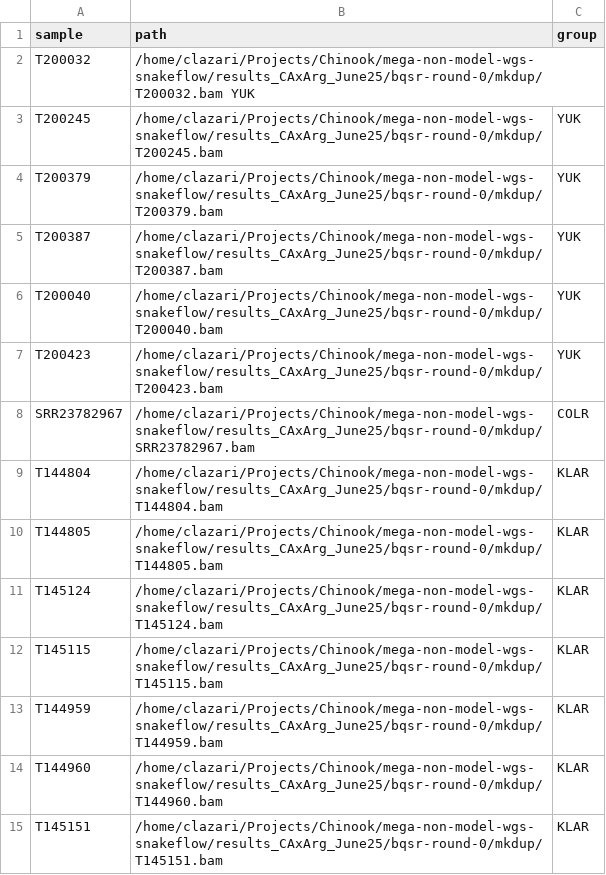
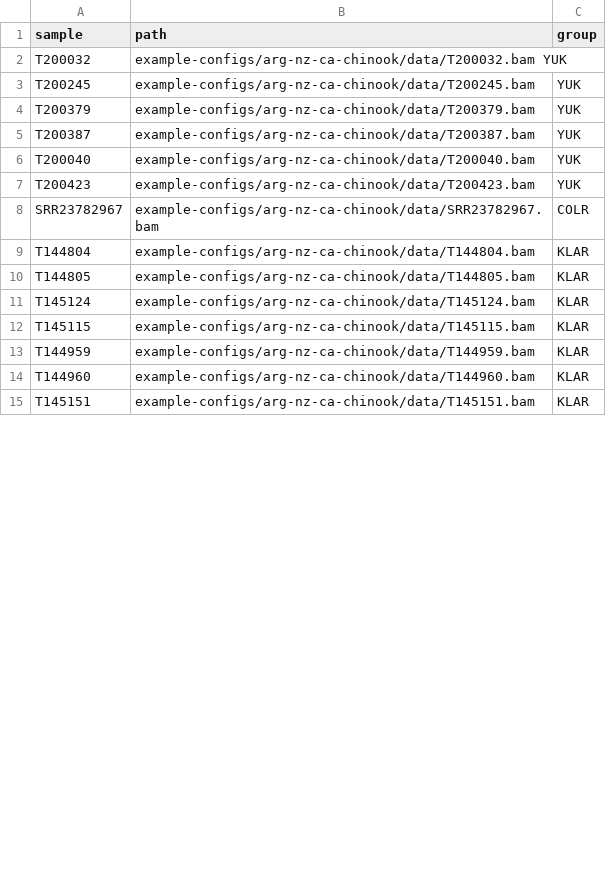
Before and after one commit to carolazari/mega-lcwgs-pw-fst-snakeflow, a TSV file: example-configs/arg-nz-ca-chinook/config/bams_gv1.tsv, drawn as a sheet; only a part is shown; the diff covers the shown part only.

Commit message:
updated bamlist

```diff
--- a/example-configs/arg-nz-ca-chinook/config/bams_gv1.tsv
+++ b/example-configs/arg-nz-ca-chinook/config/bams_gv1.tsv
@@ -1,15 +1,15 @@
 sample	path	group
-T200032	/home/clazari/Projects/Chinook/mega-non-model-wgs-snakeflow/results_CAxArg_June25/bqsr-round-0/mkdup/T200032.bam    YUK
-T200245	/home/clazari/Projects/Chinook/mega-non-model-wgs-snakeflow/results_CAxArg_June25/bqsr-round-0/mkdup/T200245.bam	YUK
-T200379	/home/clazari/Projects/Chinook/mega-non-model-wgs-snakeflow/results_CAxArg_June25/bqsr-round-0/mkdup/T200379.bam	YUK
-T200387	/home/clazari/Projects/Chinook/mega-non-model-wgs-snakeflow/results_CAxArg_June25/bqsr-round-0/mkdup/T200387.bam	YUK
-T200040	/home/clazari/Projects/Chinook/mega-non-model-wgs-snakeflow/results_CAxArg_June25/bqsr-round-0/mkdup/T200040.bam	YUK
-T200423	/home/clazari/Projects/Chinook/mega-non-model-wgs-snakeflow/results_CAxArg_June25/bqsr-round-0/mkdup/T200423.bam	YUK
-SRR23782967	/home/clazari/Projects/Chinook/mega-non-model-wgs-snakeflow/results_CAxArg_June25/bqsr-round-0/mkdup/SRR23782967.bam	COLR
-T144804	/home/clazari/Projects/Chinook/mega-non-model-wgs-snakeflow/results_CAxArg_June25/bqsr-round-0/mkdup/T144804.bam	KLAR
-T144805	/home/clazari/Projects/Chinook/mega-non-model-wgs-snakeflow/results_CAxArg_June25/bqsr-round-0/mkdup/T144805.bam	KLAR
-T145124	/home/clazari/Projects/Chinook/mega-non-model-wgs-snakeflow/results_CAxArg_June25/bqsr-round-0/mkdup/T145124.bam	KLAR
-T145115	/home/clazari/Projects/Chinook/mega-non-model-wgs-snakeflow/results_CAxArg_June25/bqsr-round-0/mkdup/T145115.bam	KLAR
-T144959	/home/clazari/Projects/Chinook/mega-non-model-wgs-snakeflow/results_CAxArg_June25/bqsr-round-0/mkdup/T144959.bam	KLAR
-T144960	/home/clazari/Projects/Chinook/mega-non-model-wgs-snakeflow/results_CAxArg_June25/bqsr-round-0/mkdup/T144960.bam	KLAR
-T145151	/home/clazari/Projects/Chinook/mega-non-model-wgs-snakeflow/results_CAxArg_June25/bqsr-round-0/mkdup/T145151.bam	KLAR
+T200032	example-configs/arg-nz-ca-chinook/data/T200032.bam  YUK
+T200245	example-configs/arg-nz-ca-chinook/data/T200245.bam	YUK
+T200379	example-configs/arg-nz-ca-chinook/data/T200379.bam	YUK
+T200387	example-configs/arg-nz-ca-chinook/data/T200387.bam	YUK
+T200040	example-configs/arg-nz-ca-chinook/data/T200040.bam	YUK
+T200423	example-configs/arg-nz-ca-chinook/data/T200423.bam	YUK
+SRR23782967	example-configs/arg-nz-ca-chinook/data/SRR23782967.bam	COLR
+T144804	example-configs/arg-nz-ca-chinook/data/T144804.bam	KLAR
+T144805	example-configs/arg-nz-ca-chinook/data/T144805.bam	KLAR
+T145124	example-configs/arg-nz-ca-chinook/data/T145124.bam	KLAR
+T145115	example-configs/arg-nz-ca-chinook/data/T145115.bam	KLAR
+T144959	example-configs/arg-nz-ca-chinook/data/T144959.bam	KLAR
+T144960	example-configs/arg-nz-ca-chinook/data/T144960.bam	KLAR
+T145151	example-configs/arg-nz-ca-chinook/data/T145151.bam	KLAR
```
Also changed, not shown: 74 edited cells elsewhere in this file.
